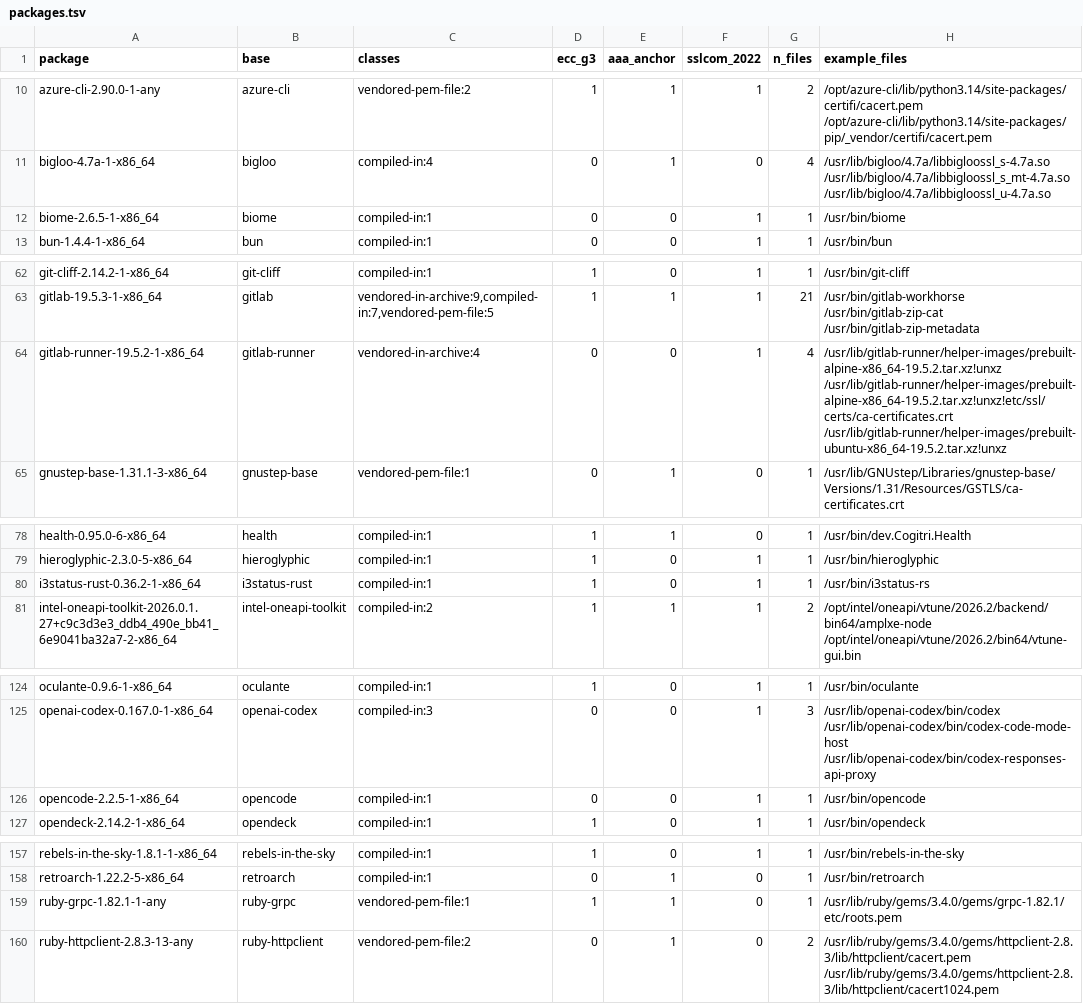
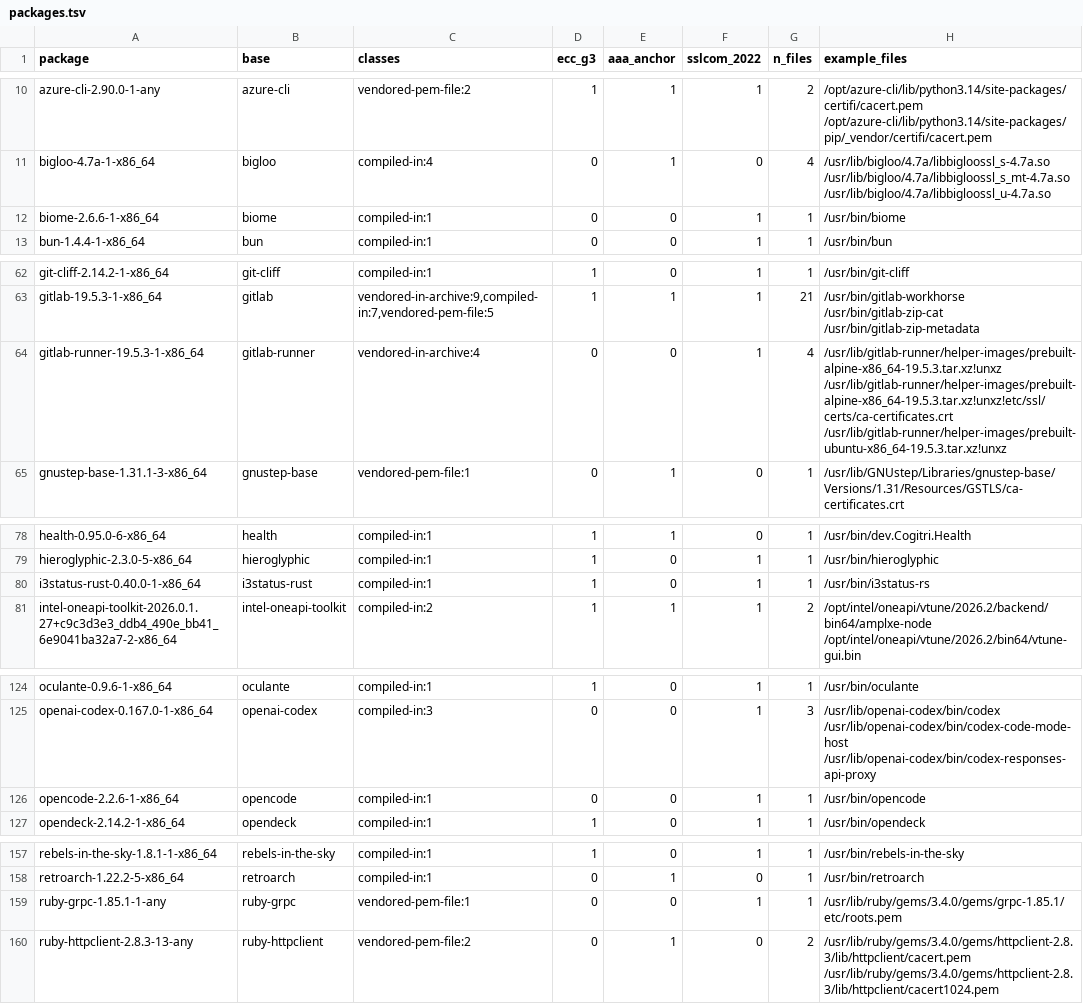
Before and after one commit to 0x9fff00/cacert-scan, a TSV file: report-arch/packages.tsv, drawn as a sheet; only a part is shown, gaps mark what is left out.

```diff
--- a/report-arch/packages.tsv
+++ b/report-arch/packages.tsv
@@ -11,3 +11,3 @@ azure-cli-2.90.0-1-any	azure-cli	vendored-pem-file:2	1	1	1	2	/opt/azure-cli/lib/
 bigloo-4.7a-1-x86_64	bigloo	compiled-in:4	0	1	0	4	/usr/lib/bigloo/4.7a/libbigloossl_s-4.7a.so /usr/lib/bigloo/4.7a/libbigloossl_s_mt-4.7a.so /usr/lib/bigloo/4.7a/libbigloossl_u-4.7a.so
-biome-2.6.5-1-x86_64	biome	compiled-in:1	0	0	1	1	/usr/bin/biome
+biome-2.6.6-1-x86_64	biome	compiled-in:1	0	0	1	1	/usr/bin/biome
 bun-1.4.4-1-x86_64	bun	compiled-in:1	0	0	1	1	/usr/bin/bun
@@ -63,3 +63,3 @@ git-cliff-2.14.2-1-x86_64	git-cliff	compiled-in:1	1	0	1	1	/usr/bin/git-cliff
 gitlab-19.5.3-1-x86_64	gitlab	vendored-in-archive:9,compiled-in:7,vendored-pem-file:5	1	1	1	21	/usr/bin/gitlab-workhorse /usr/bin/gitlab-zip-cat /usr/bin/gitlab-zip-metadata
-gitlab-runner-19.5.2-1-x86_64	gitlab-runner	vendored-in-archive:4	0	0	1	4	/usr/lib/gitlab-runner/helper-images/prebuilt-alpine-x86_64-19.5.2.tar.xz!unxz /usr/lib/gitlab-runner/helper-images/prebuilt-alpine-x86_64-19.5.2.tar.xz!unxz!etc/ssl/certs/ca-certificates.crt /usr/lib/gitlab-runner/helper-images/prebuilt-ubuntu-x86_64-19.5.2.tar.xz!unxz
+gitlab-runner-19.5.3-1-x86_64	gitlab-runner	vendored-in-archive:4	0	0	1	4	/usr/lib/gitlab-runner/helper-images/prebuilt-alpine-x86_64-19.5.3.tar.xz!unxz /usr/lib/gitlab-runner/helper-images/prebuilt-alpine-x86_64-19.5.3.tar.xz!unxz!etc/ssl/certs/ca-certificates.crt /usr/lib/gitlab-runner/helper-images/prebuilt-ubuntu-x86_64-19.5.3.tar.xz!unxz
 gnustep-base-1.31.1-3-x86_64	gnustep-base	vendored-pem-file:1	0	1	0	1	/usr/lib/GNUstep/Libraries/gnustep-base/Versions/1.31/Resources/GSTLS/ca-certificates.crt
@@ -79,3 +79,3 @@ health-0.95.0-6-x86_64	health	compiled-in:1	1	1	0	1	/usr/bin/dev.Cogitri.Health
 hieroglyphic-2.3.0-5-x86_64	hieroglyphic	compiled-in:1	1	0	1	1	/usr/bin/hieroglyphic
-i3status-rust-0.36.2-1-x86_64	i3status-rust	compiled-in:1	1	0	1	1	/usr/bin/i3status-rs
+i3status-rust-0.40.0-1-x86_64	i3status-rust	compiled-in:1	1	0	1	1	/usr/bin/i3status-rs
 intel-oneapi-toolkit-2026.0.1.27+c9c3d3e3_ddb4_490e_bb41_6e9041ba32a7-2-x86_64	intel-oneapi-toolkit	compiled-in:2	1	1	1	2	/opt/intel/oneapi/vtune/2026.2/backend/bin64/amplxe-node /opt/intel/oneapi/vtune/2026.2/bin64/vtune-gui.bin
@@ -125,3 +125,3 @@ oculante-0.9.6-1-x86_64	oculante	compiled-in:1	1	0	1	1	/usr/bin/oculante
 openai-codex-0.167.0-1-x86_64	openai-codex	compiled-in:3	0	0	1	3	/usr/lib/openai-codex/bin/codex /usr/lib/openai-codex/bin/codex-code-mode-host /usr/lib/openai-codex/bin/codex-responses-api-proxy
-opencode-2.2.5-1-x86_64	opencode	compiled-in:1	0	0	1	1	/usr/bin/opencode
+opencode-2.2.6-1-x86_64	opencode	compiled-in:1	0	0	1	1	/usr/bin/opencode
 opendeck-2.14.2-1-x86_64	opendeck	compiled-in:1	1	0	1	1	/usr/bin/opendeck
@@ -158,3 +158,3 @@ rebels-in-the-sky-1.8.1-1-x86_64	rebels-in-the-sky	compiled-in:1	1	0	1	1	/usr/bi
 retroarch-1.22.2-5-x86_64	retroarch	compiled-in:1	0	1	0	1	/usr/bin/retroarch
-ruby-grpc-1.82.1-1-any	ruby-grpc	vendored-pem-file:1	1	1	0	1	/usr/lib/ruby/gems/3.4.0/gems/grpc-1.82.1/etc/roots.pem
+ruby-grpc-1.85.1-1-any	ruby-grpc	vendored-pem-file:1	0	0	1	1	/usr/lib/ruby/gems/3.4.0/gems/grpc-1.85.1/etc/roots.pem
 ruby-httpclient-2.8.3-13-any	ruby-httpclient	vendored-pem-file:2	0	1	0	2	/usr/lib/ruby/gems/3.4.0/gems/httpclient-2.8.3/lib/httpclient/cacert.pem /usr/lib/ruby/gems/3.4.0/gems/httpclient-2.8.3/lib/httpclient/cacert1024.pem
```
Also changed, not shown: report-arch/findings.tsv, 2 other files.
